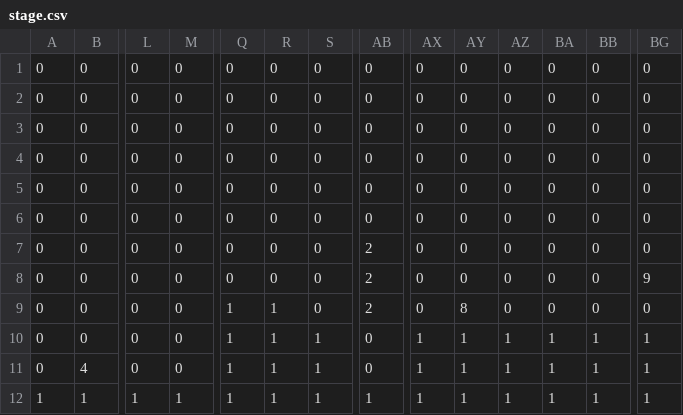
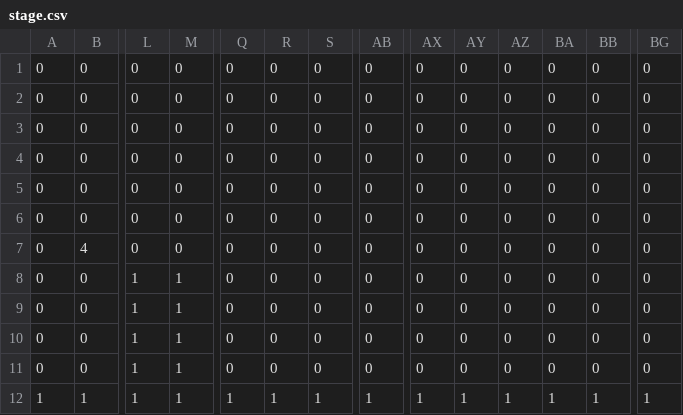
Before and after one commit to SaitoOmura/GraduationProject, a CSV file: GraduationProject/Resource/csv/stage.csv, drawn as a sheet; only a part is shown, gaps mark what is left out; the diff covers the shown part only; the diff names each change by its address in the sheet, - before the commit and + after, or states it on an @@ line.

```diff
--- a/GraduationProject/Resource/csv/stage.csv
+++ b/GraduationProject/Resource/csv/stage.csv
-B7: 0
+B7: 4
-AB7:AB9: 2
+AB7:AB9: 0
-L8:L11: 0
+L8:L11: 1
-M8:M11: 0
+M8:M11: 1
-BG8: 9
+BG8: 0
-Q9:Q11: 1
+Q9:Q11: 0
-R9:R11: 1
+R9:R11: 0
-AY9: 8
+AY9: 0
-S10:S11: 1
+S10:S11: 0
-AX10:AX11: 1
+AX10:AX11: 0
-AY10:AY11: 1
+AY10:AY11: 0
-AZ10:AZ11: 1
+AZ10:AZ11: 0
-BA10:BA11: 1
+BA10:BA11: 0
-BB10:BB11: 1
+BB10:BB11: 0
-BG10:BG11: 1
+BG10:BG11: 0
-B11: 4
+B11: 0
```
Also changed, not shown: 23 edited cells elsewhere in this file, 8 other files.
